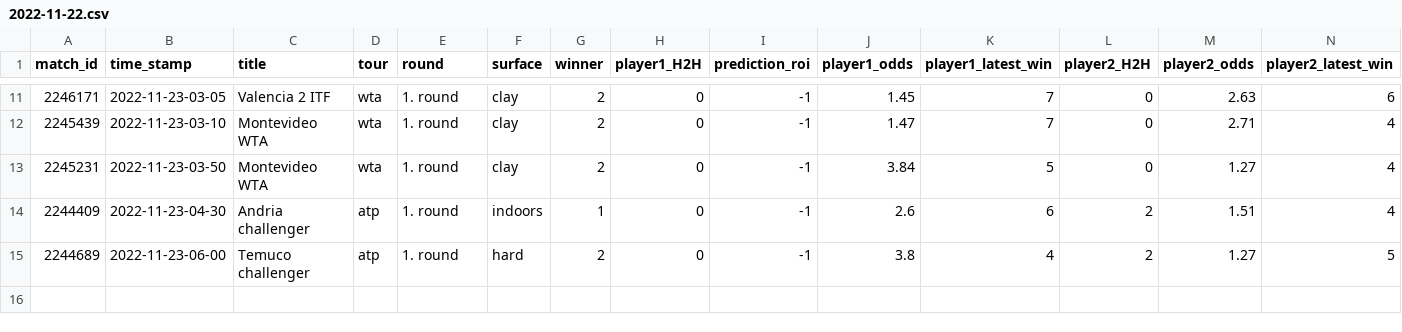
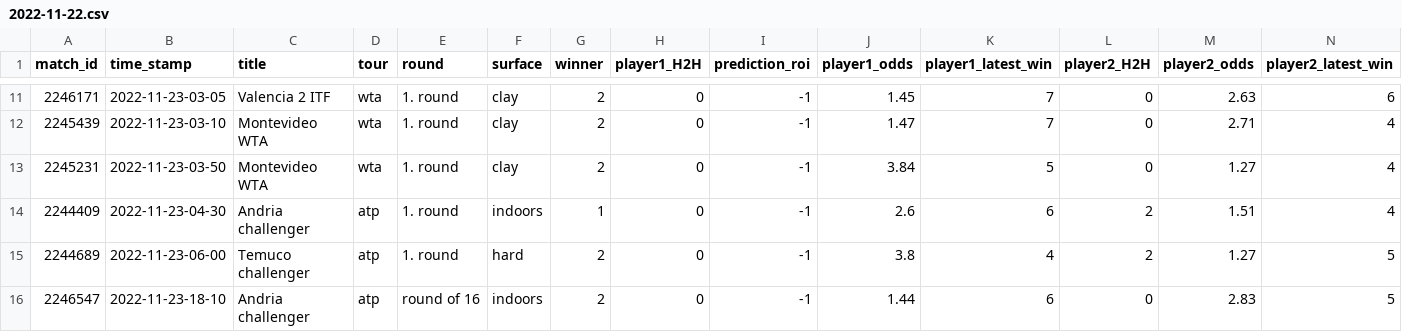
Before and after one commit to ebijun1007/tennis_all_tour_scraper, a CSV file: data/2022-11-22.csv, drawn as a sheet; only a part is shown, gaps mark what is left out; rows hold the shown columns only; the diff names each change by its address in the sheet, - before the commit and + after, or states it on an @@ line.

```diff
--- a/data/2022-11-22.csv
+++ b/data/2022-11-22.csv
+row 16: 2246547 | 2022-11-23-18-10 | Andria challenger | atp | round of 16 | indoors | 2 | 0 | -1 | 1.44 | 6 | 0 | 2.83 | 5
```
Also changed, not shown: atp.csv, data/next_48_hours_match.csv, 3 other files.
